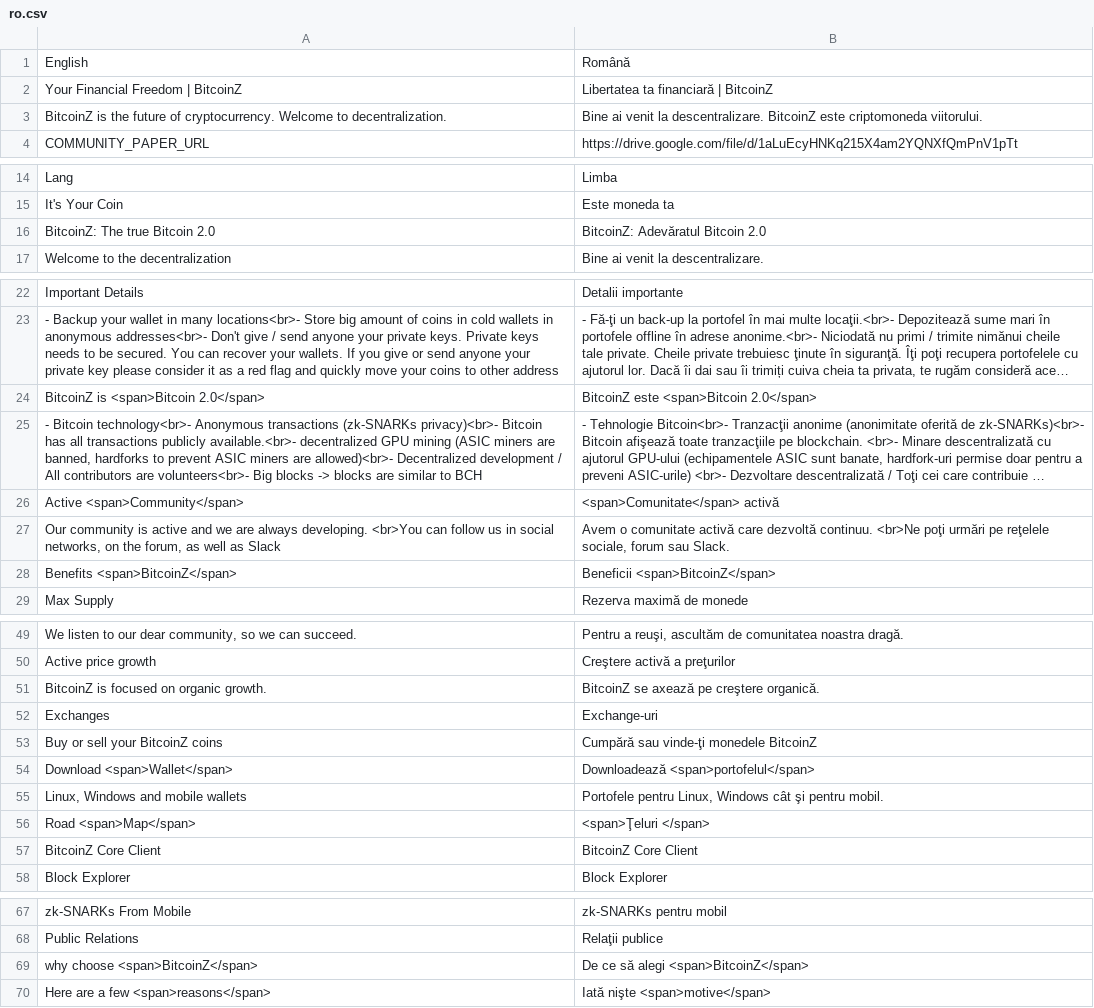
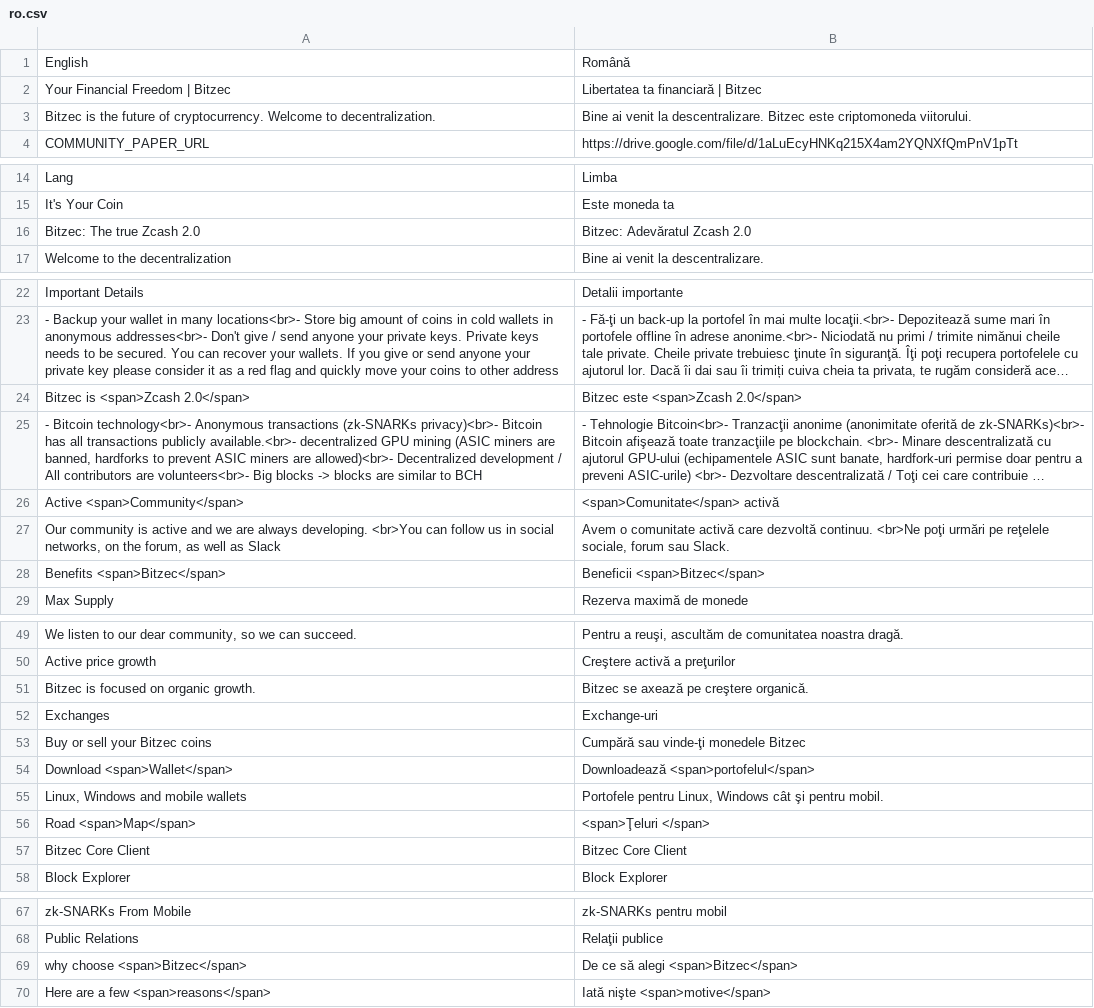
Before and after one commit to bitzec/bitzec.github.io, a CSV file: translation/languages/ro.csv, drawn as a sheet; only a part is shown, gaps mark what is left out; long unchanged cells end in …; removed rows and columns are numbered as before the commit, all else as after; the diff covers the shown part only; the diff names each change by its address in the sheet, - before the commit and + after, or states it on an @@ line.

```diff
--- a/translation/languages/ro.csv
+++ b/translation/languages/ro.csv
-A2: Your Financial Freedom | BitcoinZ
+A2: Your Financial Freedom | Bitzec
-B2: Libertatea ta financiară | BitcoinZ
+B2: Libertatea ta financiară | Bitzec
-A3: BitcoinZ is the…
+A3: Bitzec is the…
-B3: …la descentralizare. BitcoinZ este criptomoneda…
+B3: …la descentralizare. Bitzec este criptomoneda…
-row 16: BitcoinZ: The true Bitcoin 2.0 | BitcoinZ: Adevăratul Bitcoin 2.0
+row 16: Bitzec: The true Zcash 2.0 | Bitzec: Adevăratul Zcash 2.0
-row 24: BitcoinZ is <span>Bitcoin 2.0</span> | BitcoinZ este <span>Bitcoin 2.0</span>
+row 24: Bitzec is <span>Zcash 2.0</span> | Bitzec este <span>Zcash 2.0</span>
-A28: Benefits <span>BitcoinZ</span>
+A28: Benefits <span>Bitzec</span>
-B28: Beneficii <span>BitcoinZ</span>
+B28: Beneficii <span>Bitzec</span>
-A51: BitcoinZ is focused on organic growth.
+A51: Bitzec is focused on organic growth.
-B51: BitcoinZ se axează pe creştere organică.
+B51: Bitzec se axează pe creştere organică.
-A53: Buy or sell your BitcoinZ coins
+A53: Buy or sell your Bitzec coins
-B53: Cumpără sau vinde-ţi monedele BitcoinZ
+B53: Cumpără sau vinde-ţi monedele Bitzec
-row 57: BitcoinZ Core Client | BitcoinZ Core Client
+row 57: Bitzec Core Client | Bitzec Core Client
-A69: why choose <span>BitcoinZ</span>
+A69: why choose <span>Bitzec</span>
-B69: De ce să alegi <span>BitcoinZ</span>
+B69: De ce să alegi <span>Bitzec</span>
```
Also changed, not shown: 8 edited cells elsewhere in this file, translation/languages/en.csv, translation/languages/fr.csv, 14 other files.
